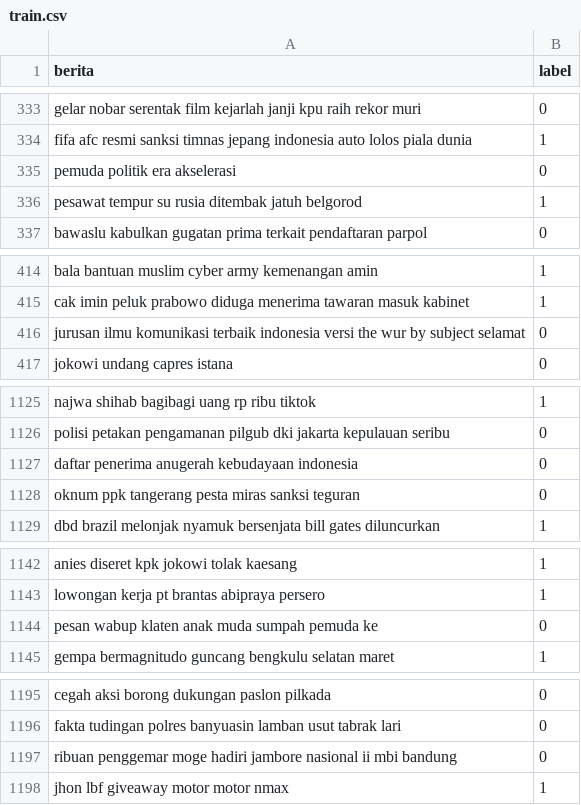
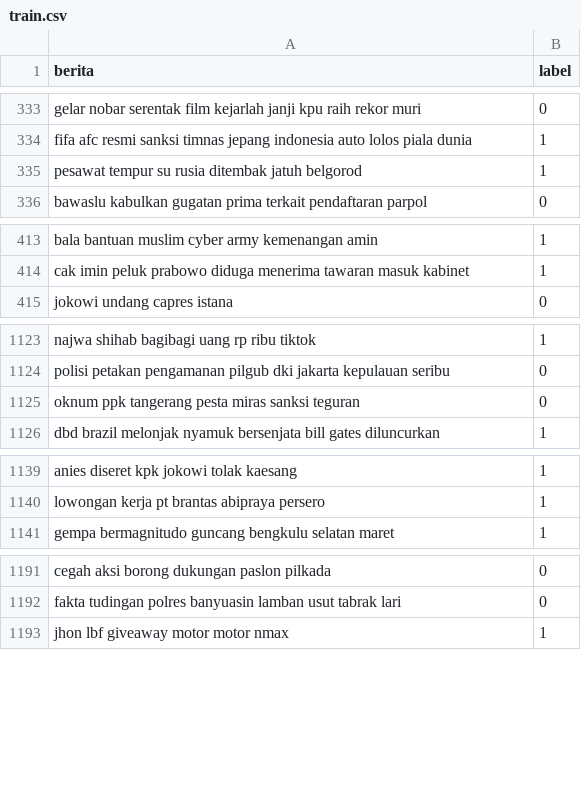
Before and after one commit to Scremed/PEFT-IndoBERT, a CSV file: datasets/train.csv, drawn as a sheet; only a part is shown, gaps mark what is left out; the diff covers the shown part only; the diff names each change by its address in the sheet, - before the commit and + after, or states it on an @@ line.

```diff
--- a/datasets/train.csv
+++ b/datasets/train.csv
-row 335: pemuda politik era akselerasi | 0
-row 416: jurusan ilmu komunikasi terbaik indonesia versi the wur by subject selamat | 0
-row 1127: daftar penerima anugerah kebudayaan indonesia | 0
-row 1144: pesan wabup klaten anak muda sumpah pemuda ke | 0
-row 1197: ribuan penggemar moge hadiri jambore nasional ii mbi bandung | 0
```
Also changed, not shown: 35 removed rows elsewhere in this file, datasets/test.csv, datasets/val.csv, 32 other files.
